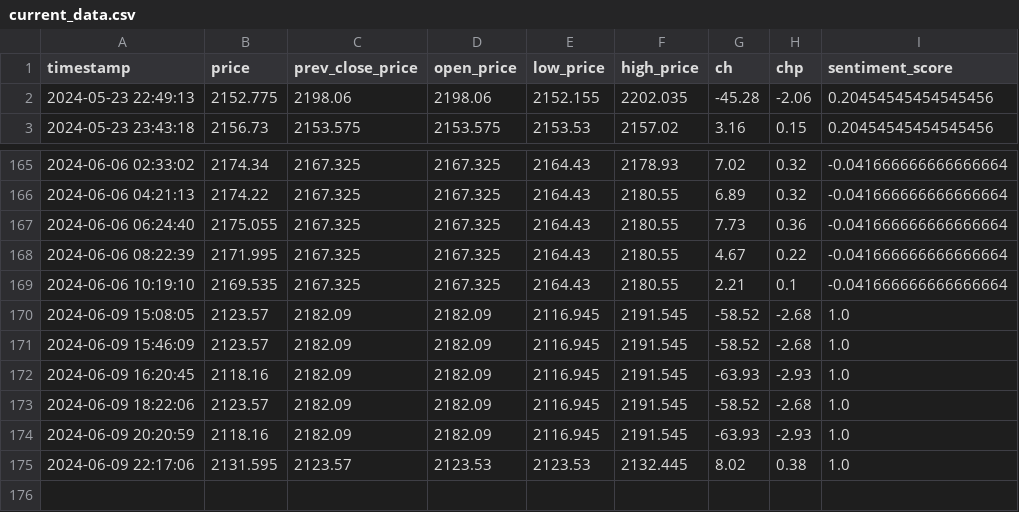
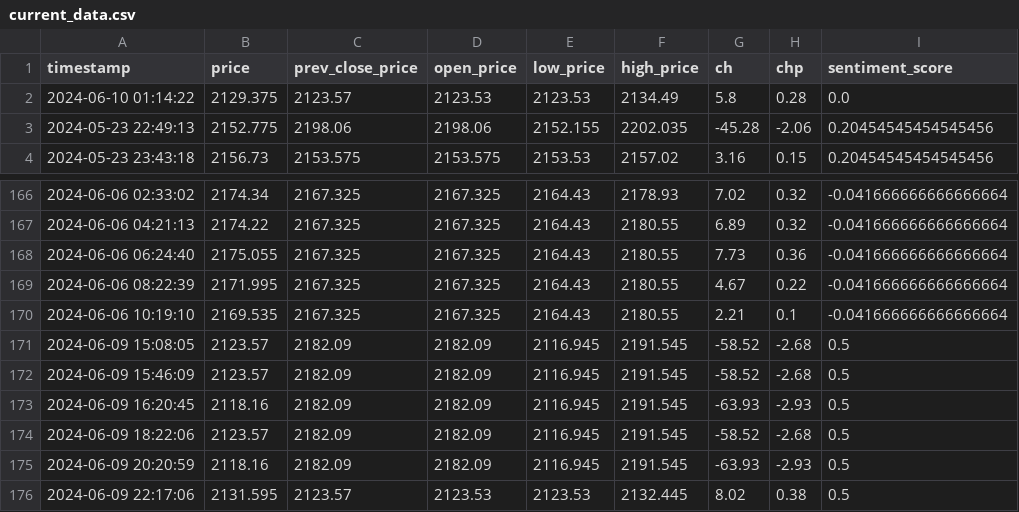
Before and after one commit to GrozdaniTanja/gold-price-prediction, a CSV file: data/current_data.csv, drawn as a sheet; only a part is shown, gaps mark what is left out.

Commit message:
action: validate data

```diff
--- a/data/current_data.csv
+++ b/data/current_data.csv
@@ -1,2 +1,3 @@
 timestamp,price,prev_close_price,open_price,low_price,high_price,ch,chp,sentiment_score
+2024-06-10 01:14:22,2129.375,2123.57,2123.53,2123.53,2134.49,5.8,0.28,0.0
 2024-05-23 22:49:13,2152.775,2198.06,2198.06,2152.155,2202.035,-45.28,-2.06,0.20454545454545456
@@ -169,7 +170,7 @@ timestamp,price,prev_close_price,open_price,low_price,high_price,ch,chp,sentimen
 2024-06-06 10:19:10,2169.535,2167.325,2167.325,2164.43,2180.55,2.21,0.1,-0.041666666666666664
-2024-06-09 15:08:05,2123.57,2182.09,2182.09,2116.945,2191.545,-58.52,-2.68,1.0
-2024-06-09 15:46:09,2123.57,2182.09,2182.09,2116.945,2191.545,-58.52,-2.68,1.0
-2024-06-09 16:20:45,2118.16,2182.09,2182.09,2116.945,2191.545,-63.93,-2.93,1.0
-2024-06-09 18:22:06,2123.57,2182.09,2182.09,2116.945,2191.545,-58.52,-2.68,1.0
-2024-06-09 20:20:59,2118.16,2182.09,2182.09,2116.945,2191.545,-63.93,-2.93,1.0
-2024-06-09 22:17:06,2131.595,2123.57,2123.53,2123.53,2132.445,8.02,0.38,1.0
+2024-06-09 15:08:05,2123.57,2182.09,2182.09,2116.945,2191.545,-58.52,-2.68,0.5
+2024-06-09 15:46:09,2123.57,2182.09,2182.09,2116.945,2191.545,-58.52,-2.68,0.5
+2024-06-09 16:20:45,2118.16,2182.09,2182.09,2116.945,2191.545,-63.93,-2.93,0.5
+2024-06-09 18:22:06,2123.57,2182.09,2182.09,2116.945,2191.545,-58.52,-2.68,0.5
+2024-06-09 20:20:59,2118.16,2182.09,2182.09,2116.945,2191.545,-63.93,-2.93,0.5
+2024-06-09 22:17:06,2131.595,2123.57,2123.53,2123.53,2132.445,8.02,0.38,0.5
```
Also changed, not shown: data/reference_data.csv, 3 other files.
